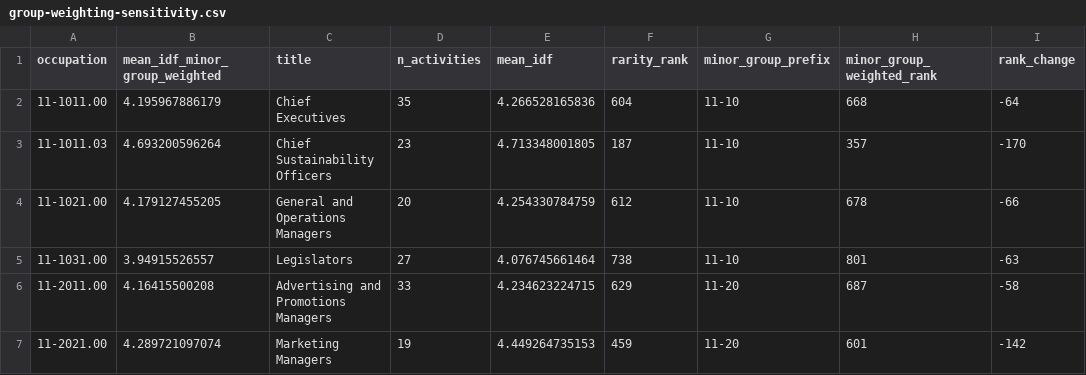
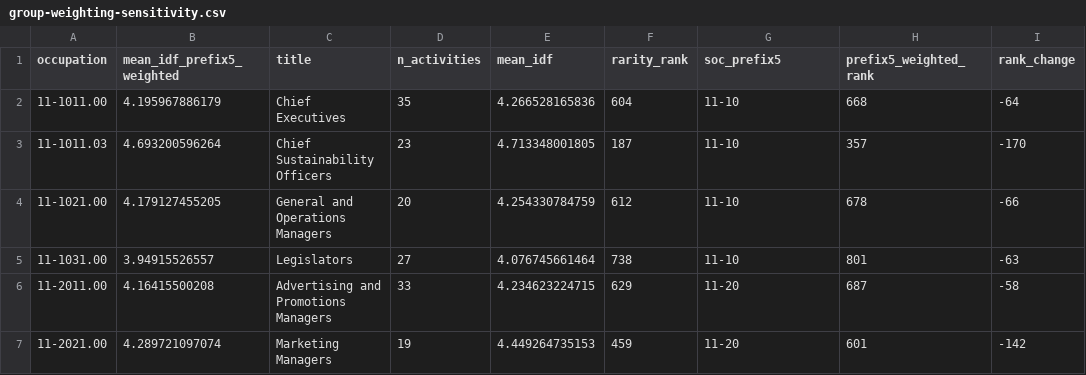
Before and after one commit to farach/onet2r, a CSV file: inst/extdata/occupational-distinctiveness/group-weighting-sensitivity.csv, drawn as a sheet; only a part is shown.

```diff
--- a/inst/extdata/occupational-distinctiveness/group-weighting-sensitivity.csv
+++ b/inst/extdata/occupational-distinctiveness/group-weighting-sensitivity.csv
@@ -1,2 +1,2 @@
-"occupation","mean_idf_minor_group_weighted","title","n_activities","mean_idf","rarity_rank","minor_group_prefix","minor_group_weighted_rank","rank_change"
+"occupation","mean_idf_prefix5_weighted","title","n_activities","mean_idf","rarity_rank","soc_prefix5","prefix5_weighted_rank","rank_change"
 "11-1011.00",4.195967886179,"Chief Executives",35,4.266528165836,604,"11-10",668,-64
```
Also changed, not shown: 52 other files.
